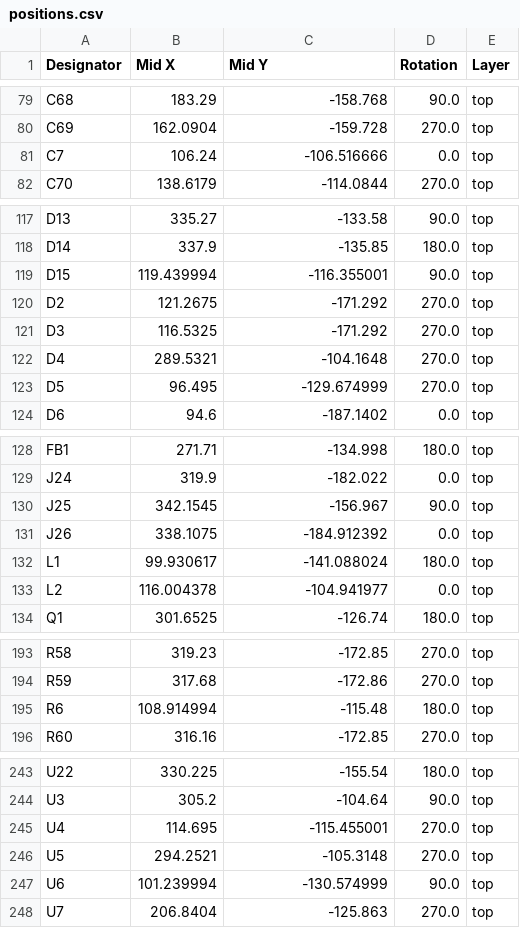
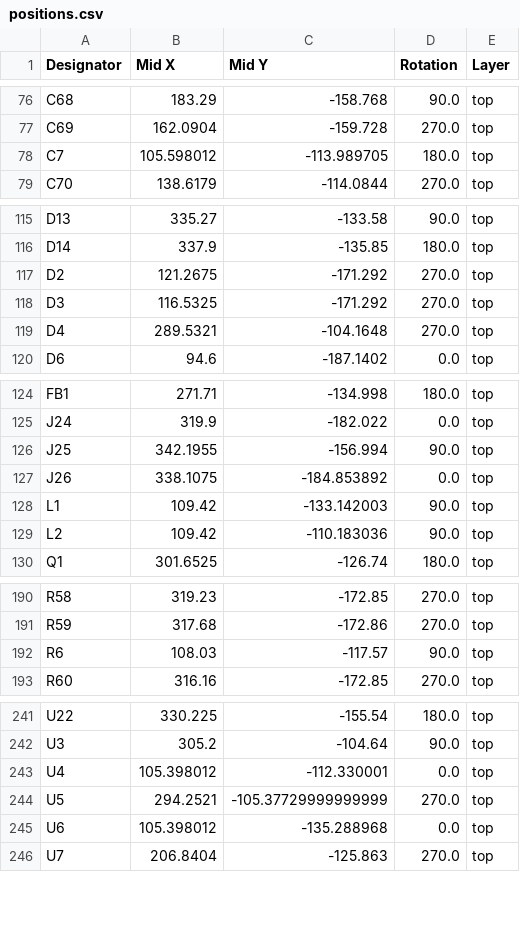
Before and after one commit to DLehenbauer/econopet, a CSV file: hw/rev-b/mainboard/kicad/production/positions.csv, drawn as a sheet; only a part is shown, gaps mark what is left out; the diff covers the shown part only.

```diff
--- a/hw/rev-b/mainboard/kicad/production/positions.csv
+++ b/hw/rev-b/mainboard/kicad/production/positions.csv
@@ -80,3 +77,3 @@ C68,183.29,-158.768,90.0,top
 C69,162.0904,-159.728,270.0,top
-C7,106.24,-106.516666,0.0,top
+C7,105.598012,-113.989705,180.0,top
 C70,138.6179,-114.0844,270.0,top
@@ -118,3 +116,2 @@ D13,335.27,-133.58,90.0,top
 D14,337.9,-135.85,180.0,top
-D15,119.439994,-116.355001,90.0,top
 D2,121.2675,-171.292,270.0,top
@@ -122,3 +119,2 @@ D3,116.5325,-171.292,270.0,top
 D4,289.5321,-104.1648,270.0,top
-D5,96.495,-129.674999,270.0,top
 D6,94.6,-187.1402,0.0,top
@@ -129,6 +125,6 @@ FB1,271.71,-134.998,180.0,top
 J24,319.9,-182.022,0.0,top
-J25,342.1545,-156.967,90.0,top
-J26,338.1075,-184.912392,0.0,top
-L1,99.930617,-141.088024,180.0,top
-L2,116.004378,-104.941977,0.0,top
+J25,342.1955,-156.994,90.0,top
+J26,338.1075,-184.853892,0.0,top
+L1,109.42,-133.142003,90.0,top
+L2,109.42,-110.183036,90.0,top
 Q1,301.6525,-126.74,180.0,top
@@ -194,3 +191,3 @@ R58,319.23,-172.85,270.0,top
 R59,317.68,-172.86,270.0,top
-R6,108.914994,-115.48,180.0,top
+R6,108.03,-117.57,90.0,top
 R60,316.16,-172.85,270.0,top
@@ -244,5 +242,5 @@ U22,330.225,-155.54,180.0,top
 U3,305.2,-104.64,90.0,top
-U4,114.695,-115.455001,270.0,top
-U5,294.2521,-105.3148,270.0,top
-U6,101.239994,-130.574999,90.0,top
+U4,105.398012,-112.330001,0.0,top
+U5,294.2521,-105.37729999999999,270.0,top
+U6,105.398012,-135.288968,0.0,top
 U7,206.8404,-125.863,270.0,top
```
Also changed, not shown: 7 added rows, 7 removed rows and 52 edited cells elsewhere in this file, hw/rev-b/mainboard/kicad/production/bom.csv, hw/rev-b/mainboard/kicad/production/designators.csv, 21 other files.
